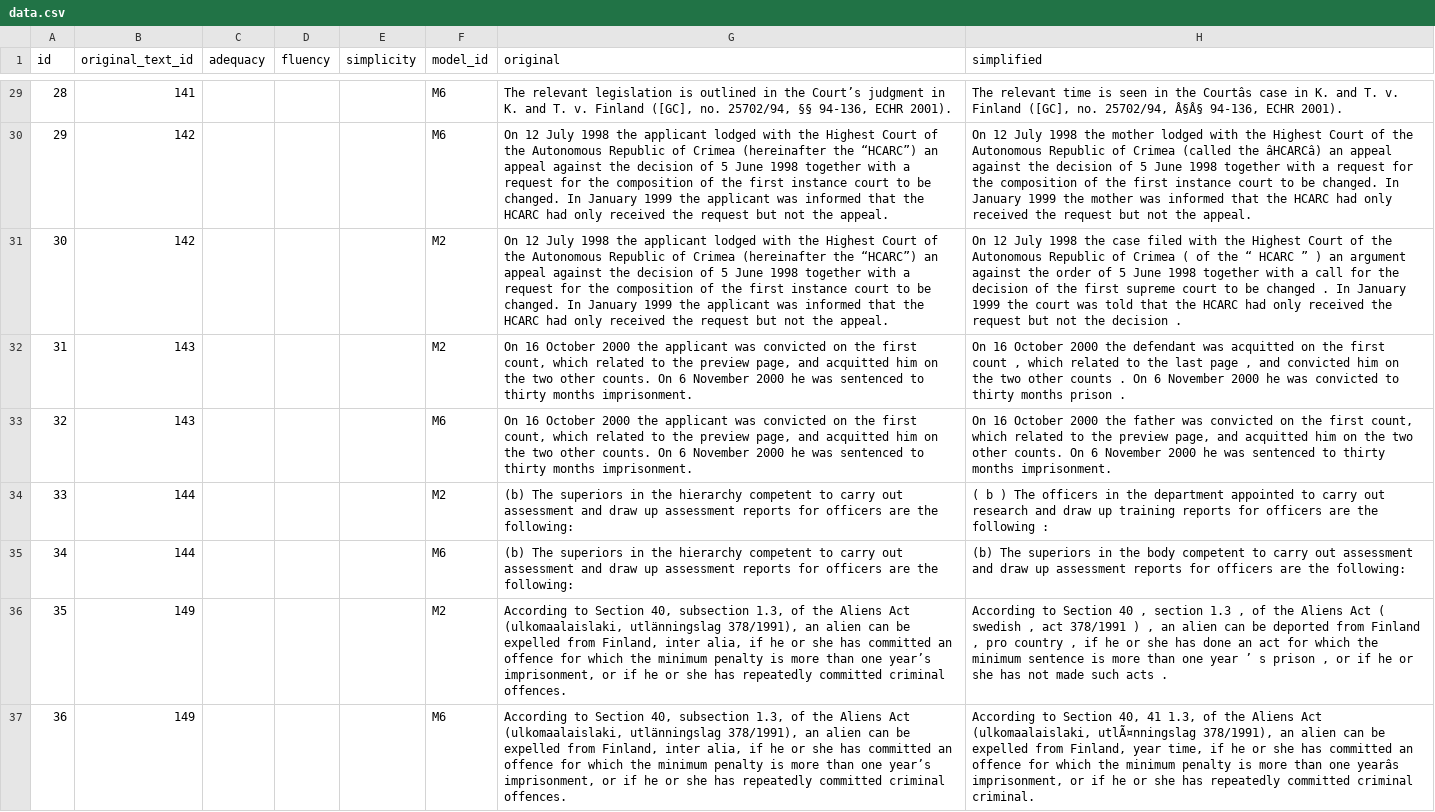
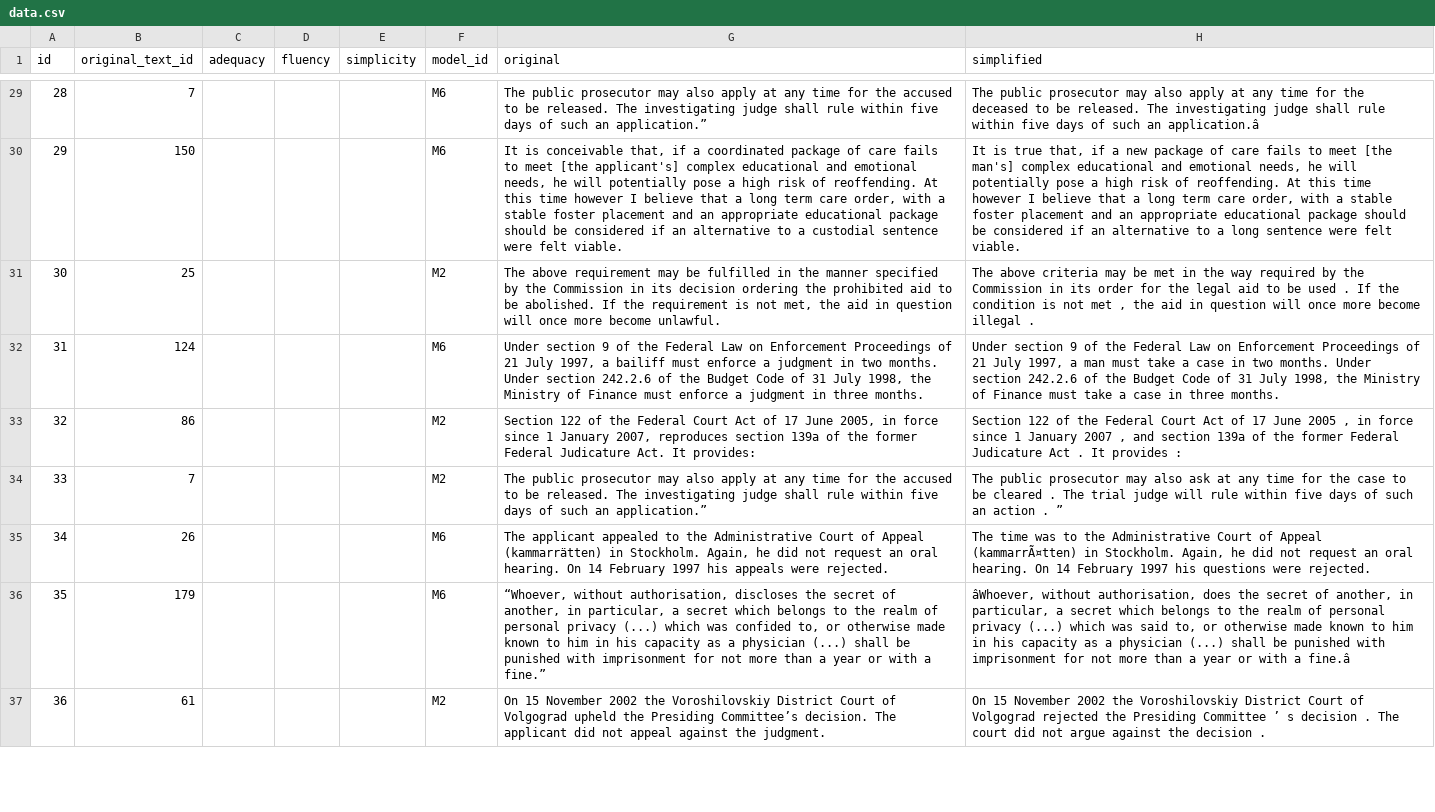
Before and after one commit to EralpK/uslt-human-eval-app, a CSV file: data.csv, drawn as a sheet; only a part is shown, gaps mark what is left out; the diff covers the shown part only; the diff names each change by its address in the sheet, - before the commit and + after, or states it on an @@ line.

```diff
--- a/data.csv
+++ b/data.csv
-B29 (original_text_id): 141
+B29 (original_text_id): 7
-G29 (original): The relevant legislation is outlined in the Court’s judgment in K. and T. v. Finland ([GC], no. 25702/94, §§ 94-136, ECHR 2001).
+G29 (original): The public prosecutor may also apply at any time for the accused to be released. The investigating judge shall rule within five days of such an application.”
-H29 (simplified): The relevant time is seen in the Courtâs case in K. and T. v. Finland ([GC], no. 25702/94, Â§Â§ 94-136, ECHR 2001).
+H29 (simplified): The public prosecutor may also apply at any time for the deceased to be released. The investigating judge shall rule within five days of such an application.â
-B30 (original_text_id): 142
+B30 (original_text_id): 150
-G30 (original): On 12 July 1998 the applicant lodged with the Highest Court of the Autonomous Republic of Crimea (hereinafter the “HCARC”) an appeal against the decision of 5 June 1998 together with a request for the composition of the first instance court to be changed. In January 1999 the applicant was informed that the HCARC had only received the request but not the appeal.
+G30 (original): It is conceivable that, if a coordinated package of care fails to meet [the applicant's] complex educational and emotional needs, he will potentially pose a high risk of reoffending. At this time however I believe that a long term care order, with a stable foster placement and an appropriate educational package should be considered if an alternative to a custodial sentence were felt viable.
-H30 (simplified): On 12 July 1998 the mother lodged with the Highest Court of the Autonomous Republic of Crimea (called the âHCARCâ) an appeal against the decision of 5 June 1998 together with a request for the composition of the first instance court to be changed. In January 1999 the mother was informed that the HCARC had only received the request but not the appeal.
+H30 (simplified): It is true that, if a new package of care fails to meet [the man's] complex educational and emotional needs, he will potentially pose a high risk of reoffending. At this time however I believe that a long term care order, with a stable foster placement and an appropriate educational package should be considered if an alternative to a long sentence were felt viable.
-B31 (original_text_id): 142
+B31 (original_text_id): 25
-G31 (original): On 12 July 1998 the applicant lodged with the Highest Court of the Autonomous Republic of Crimea (hereinafter the “HCARC”) an appeal against the decision of 5 June 1998 together with a request for the composition of the first instance court to be changed. In January 1999 the applicant was informed that the HCARC had only received the request but not the appeal.
+G31 (original): The above requirement may be fulfilled in the manner specified by the Commission in its decision ordering the prohibited aid to be abolished. If the requirement is not met, the aid in question will once more become unlawful.
-H31 (simplified): On 12 July 1998 the case filed with the Highest Court of the Autonomous Republic of Crimea ( of the “ HCARC ” ) an argument against the order of 5 June 1998 together with a call for the decision of the first supreme court to be changed . In January 1999 the court was told that the HCARC had only received the request but not the decision .
+H31 (simplified): The above criteria may be met in the way required by the Commission in its order for the legal aid to be used . If the condition is not met , the aid in question will once more become illegal .
-B32 (original_text_id): 143
+B32 (original_text_id): 124
-F32 (model_id): M2
+F32 (model_id): M6
-G32 (original): On 16 October 2000 the applicant was convicted on the first count, which related to the preview page, and acquitted him on the two other counts. On 6 November 2000 he was sentenced to thirty months imprisonment.
+G32 (original): Under section 9 of the Federal Law on Enforcement Proceedings of 21 July 1997, a bailiff must enforce a judgment in two months. Under section 242.2.6 of the Budget Code of 31 July 1998, the Ministry of Finance must enforce a judgment in three months.
-H32 (simplified): On 16 October 2000 the defendant was acquitted on the first count , which related to the last page , and convicted him on the two other counts . On 6 November 2000 he was convicted to thirty months prison .
+H32 (simplified): Under section 9 of the Federal Law on Enforcement Proceedings of 21 July 1997, a man must take a case in two months. Under section 242.2.6 of the Budget Code of 31 July 1998, the Ministry of Finance must take a case in three months.
-B33 (original_text_id): 143
+B33 (original_text_id): 86
-F33 (model_id): M6
+F33 (model_id): M2
-G33 (original): On 16 October 2000 the applicant was convicted on the first count, which related to the preview page, and acquitted him on the two other counts. On 6 November 2000 he was sentenced to thirty months imprisonment.
+G33 (original): Section 122 of the Federal Court Act of 17 June 2005, in force since 1 January 2007, reproduces section 139a of the former Federal Judicature Act. It provides:
-H33 (simplified): On 16 October 2000 the father was convicted on the first count, which related to the preview page, and acquitted him on the two other counts. On 6 November 2000 he was sentenced to thirty months imprisonment.
+H33 (simplified): Section 122 of the Federal Court Act of 17 June 2005 , in force since 1 January 2007 , and section 139a of the former Federal Judicature Act . It provides :
-B34 (original_text_id): 144
+B34 (original_text_id): 7
-G34 (original): (b) The superiors in the hierarchy competent to carry out assessment and draw up assessment reports for officers are the following:
+G34 (original): The public prosecutor may also apply at any time for the accused to be released. The investigating judge shall rule within five days of such an application.”
-H34 (simplified): ( b ) The officers in the department appointed to carry out research and draw up training reports for officers are the following :
+H34 (simplified): The public prosecutor may also ask at any time for the case to be cleared . The trial judge will rule within five days of such an action . ”
-B35 (original_text_id): 144
+B35 (original_text_id): 26
-G35 (original): (b) The superiors in the hierarchy competent to carry out assessment and draw up assessment reports for officers are the following:
+G35 (original): The applicant appealed to the Administrative Court of Appeal (kammarrätten) in Stockholm. Again, he did not request an oral hearing. On 14 February 1997 his appeals were rejected.
-H35 (simplified): (b) The superiors in the body competent to carry out assessment and draw up assessment reports for officers are the following:
+H35 (simplified): The time was to the Administrative Court of Appeal (kammarrÃ¤tten) in Stockholm. Again, he did not request an oral hearing. On 14 February 1997 his questions were rejected.
-B36 (original_text_id): 149
+B36 (original_text_id): 179
-F36 (model_id): M2
+F36 (model_id): M6
-G36 (original): According to Section 40, subsection 1.3, of the Aliens Act (ulkomaalaislaki, utlänningslag 378/1991), an alien can be expelled from Finland, inter alia, if he or she has committed an offence for which the minimum penalty is more than one year’s imprisonment, or if he or she has repeatedly committed criminal offences.
+G36 (original): “Whoever, without authorisation, discloses the secret of another, in particular, a secret which belongs to the realm of personal privacy (...) which was confided to, or otherwise made known to him in his capacity as a physician (...) shall be punished with imprisonment for not more than a year or with a fine.”
-H36 (simplified): According to Section 40 , section 1.3 , of the Aliens Act ( swedish , act 378/1991 ) , an alien can be deported from Finland , pro country , if he or she has done an act for which the minimum sentence is more than one year ’ s prison , or if he or she has not made such acts .
+H36 (simplified): âWhoever, without authorisation, does the secret of another, in particular, a secret which belongs to the realm of personal privacy (...) which was said to, or otherwise made known to him in his capacity as a physician (...) shall be punished with imprisonment for not more than a year or with a fine.â
-B37 (original_text_id): 149
+B37 (original_text_id): 61
-F37 (model_id): M6
+F37 (model_id): M2
-G37 (original): According to Section 40, subsection 1.3, of the Aliens Act (ulkomaalaislaki, utlänningslag 378/1991), an alien can be expelled from Finland, inter alia, if he or she has committed an offence for which the minimum penalty is more than one year’s imprisonment, or if he or she has repeatedly committed criminal offences.
+G37 (original): On 15 November 2002 the Voroshilovskiy District Court of Volgograd upheld the Presiding Committee’s decision. The applicant did not appeal against the judgment.
-H37 (simplified): According to Section 40, 41 1.3, of the Aliens Act (ulkomaalaislaki, utlÃ¤nningslag 378/1991), an alien can be expelled from Finland, year time, if he or she has committed an offence for which the minimum penalty is more than one yearâs imprisonment, or if he or she has repeatedly committed criminal criminal.
+H37 (simplified): On 15 November 2002 the Voroshilovskiy District Court of Volgograd rejected the Presiding Committee ’ s decision . The court did not argue against the decision .
```
Also changed, not shown: 145 edited cells elsewhere in this file, 2 other files.
